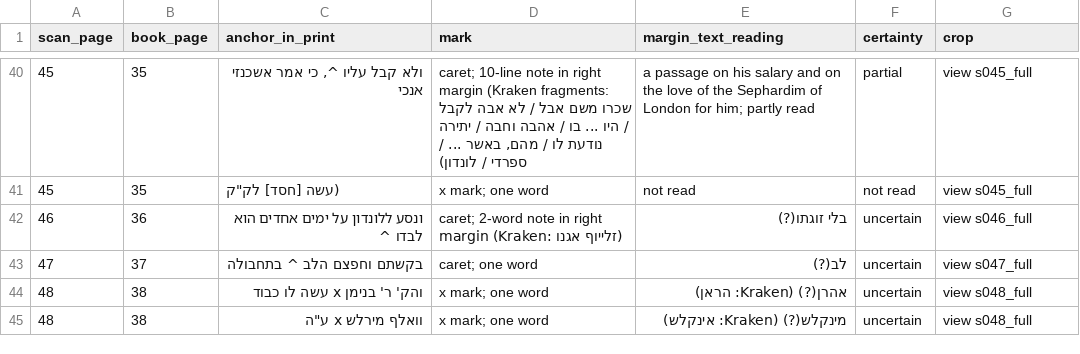
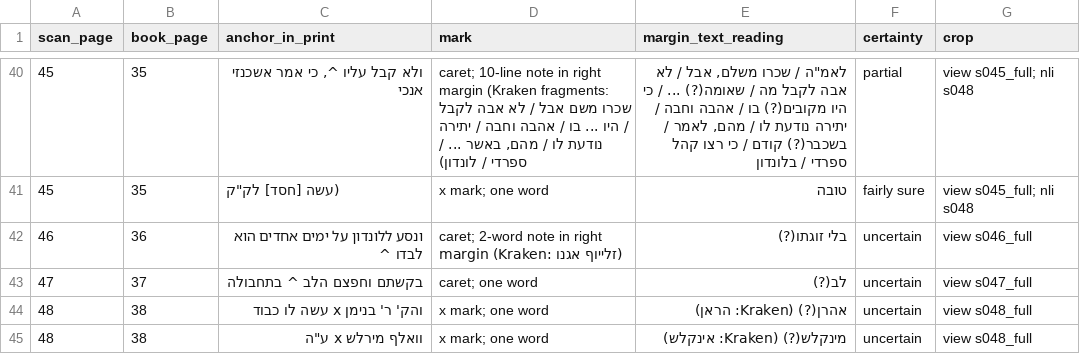
Before and after one commit to EzraBrand/emden-megillat-sefer, a TSV file: data/scholem/notes_ch1.tsv, drawn as a sheet; only a part is shown, gaps mark what is left out; the diff covers the shown part only.

```diff
--- a/data/scholem/notes_ch1.tsv
+++ b/data/scholem/notes_ch1.tsv
@@ -40,3 +40,3 @@ scan_page	book_page	anchor_in_print	mark	margin_text_reading	certainty	crop
-45	35	ולא קבל עליו ^, כי אמר אשכנזי אנכי	caret; 10-line note in right margin (Kraken fragments: שכרו משם אבל / לא אבה לקבל / היו ... בו / אהבה וחבה / יתירה נודעת לו / מהם, באשר ... / ספרדי / לונדון)	a passage on his salary and on the love of the Sephardim of London for him; partly read	partial	view s045_full
-45	35	(עשה [חסד] לק"ק	x mark; one word	not read	not read	view s045_full
+45	35	ולא קבל עליו ^, כי אמר אשכנזי אנכי	caret; 10-line note in right margin (Kraken fragments: שכרו משם אבל / לא אבה לקבל / היו ... בו / אהבה וחבה / יתירה נודעת לו / מהם, באשר ... / ספרדי / לונדון)	לאמ"ה / שכרו משלם, אבל / לא אבה לקבל מה / שאומה(?) ... / כי היו מקובים(?) בו / אהבה וחבה / יתירה נודעת לו / מהם, לאמר / בשכבר(?) קודם / כי רצו קהל ספרדי / בלונדון	partial	view s045_full; nli s048
+45	35	(עשה [חסד] לק"ק	x mark; one word	טובה	fairly sure	view s045_full; nli s048
 46	36	ונסע ללונדון על ימים אחדים הוא לבדו ^	caret; 2-word note in right margin (Kraken: זלייוף אגנו)	בלי זוגתו(?)	uncertain	view s046_full
```
Also changed, not shown: 86 edited cells elsewhere in this file, data/scholem/notes_pilot.tsv, 3 other files.
